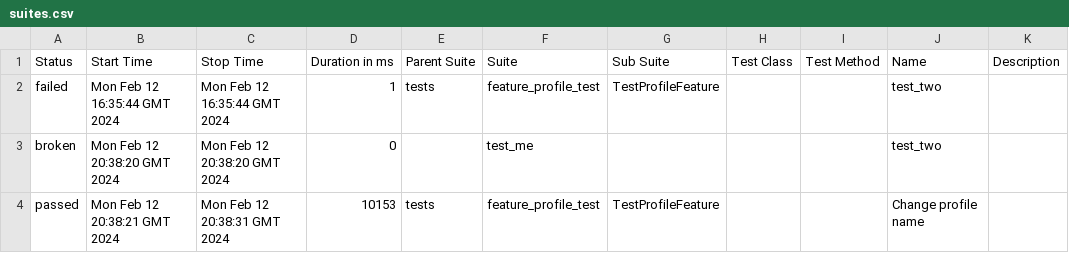
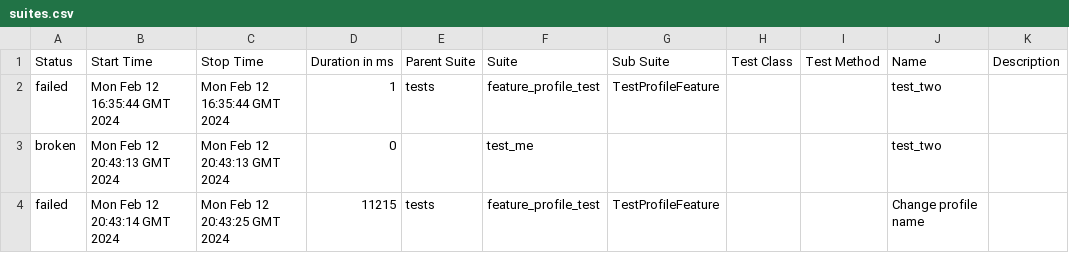
Before and after one commit to Rustambek-dot/LiveCoding, a CSV file: data/suites.csv, drawn as a sheet.

```diff
--- a/data/suites.csv
+++ b/data/suites.csv
@@ -2,3 +2,3 @@
 "failed","Mon Feb 12 16:35:44 GMT 2024","Mon Feb 12 16:35:44 GMT 2024","1","tests","feature_profile_test","TestProfileFeature","","","test_two",""
-"broken","Mon Feb 12 20:38:20 GMT 2024","Mon Feb 12 20:38:20 GMT 2024","0","","test_me","","","","test_two",""
-"passed","Mon Feb 12 20:38:21 GMT 2024","Mon Feb 12 20:38:31 GMT 2024","10153","tests","feature_profile_test","TestProfileFeature","","","Change profile name",""
+"broken","Mon Feb 12 20:43:13 GMT 2024","Mon Feb 12 20:43:13 GMT 2024","0","","test_me","","","","test_two",""
+"failed","Mon Feb 12 20:43:14 GMT 2024","Mon Feb 12 20:43:25 GMT 2024","11215","tests","feature_profile_test","TestProfileFeature","","","Change profile name",""
```
Also changed, not shown: 33 other files.
